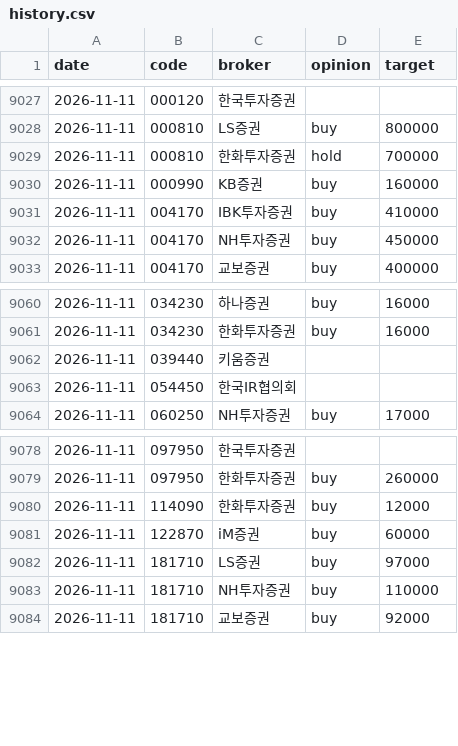
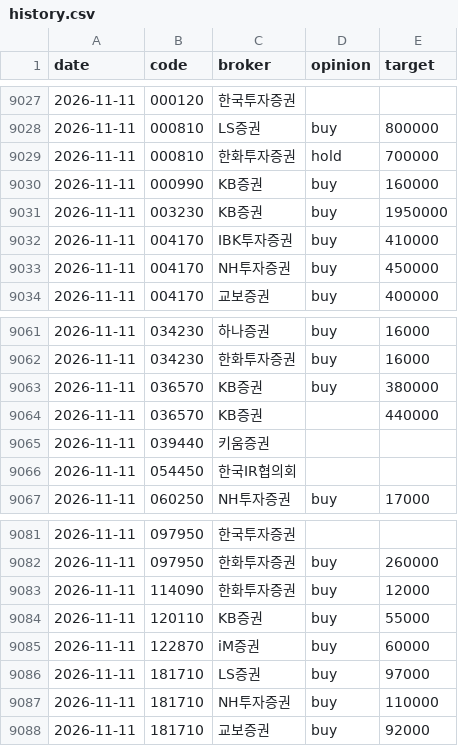
Before and after one commit to ysjang0-blip/stock-report, a CSV file: data/history.csv, drawn as a sheet; only a part is shown, gaps mark what is left out; the diff covers the shown part only.

```diff
--- a/data/history.csv
+++ b/data/history.csv
@@ -9030,2 +9030,3 @@ date,code,broker,opinion,target
 2026-11-11,000990,KB증권,buy,160000
+2026-11-11,003230,KB증권,buy,1950000
 2026-11-11,004170,IBK투자증권,buy,410000
@@ -9061,2 +9062,4 @@ date,code,broker,opinion,target
 2026-11-11,034230,한화투자증권,buy,16000
+2026-11-11,036570,KB증권,buy,380000
+2026-11-11,036570,KB증권,,440000
 2026-11-11,039440,키움증권,,
@@ -9080,2 +9083,3 @@ date,code,broker,opinion,target
 2026-11-11,114090,한화투자증권,buy,12000
+2026-11-11,120110,KB증권,buy,55000
 2026-11-11,122870,iM증권,buy,60000
```
Also changed, not shown: 25 added rows elsewhere in this file, data/runs.csv, 2 other files.
